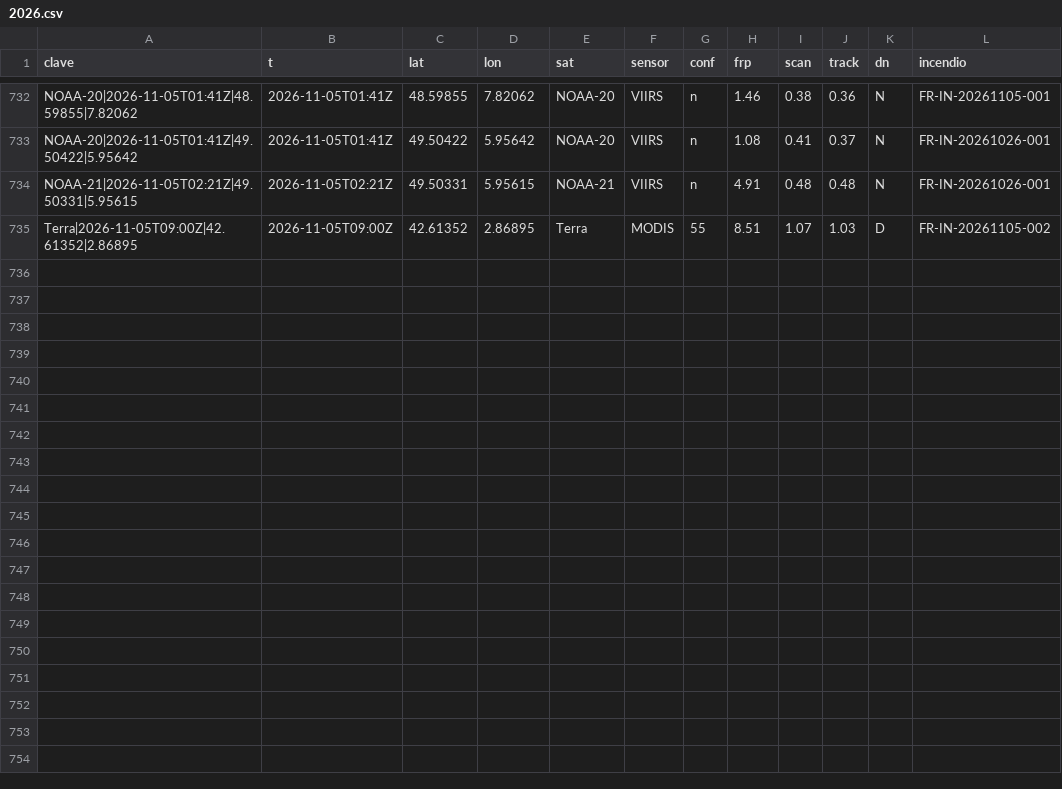
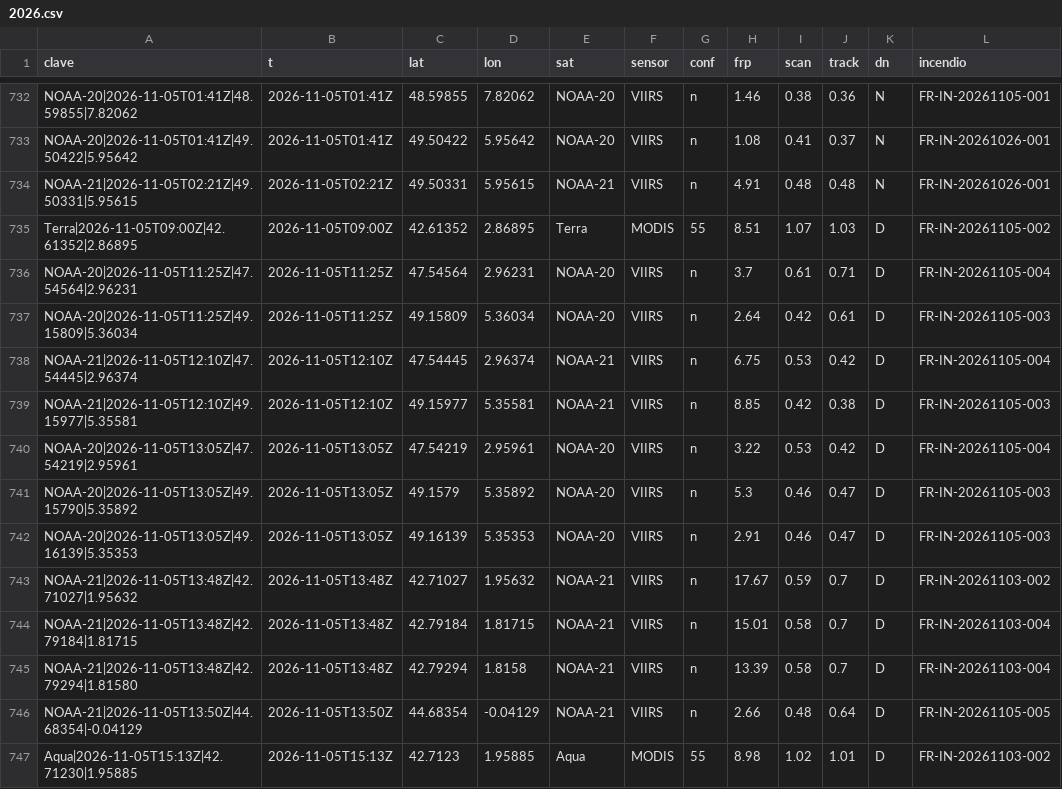
Before and after one commit to Asensio94/vigia-incendios, a CSV file: data/fr/focos/2026.csv, drawn as a sheet; only a part is shown, gaps mark what is left out; the diff names each change by its address in the sheet, - before the commit and + after, or states it on an @@ line.

```diff
--- a/data/fr/focos/2026.csv
+++ b/data/fr/focos/2026.csv
+row 736: NOAA-20|2026-11-05T11:25Z|47.54564|2.96231 | 2026-11-05T11:25Z | 47.54564 | 2.96231 | NOAA-20 | VIIRS | n | 3.7 | 0.61 | 0.71 | D | FR-IN-20261105-004
+row 737: NOAA-20|2026-11-05T11:25Z|49.15809|5.36034 | 2026-11-05T11:25Z | 49.15809 | 5.36034 | NOAA-20 | VIIRS | n | 2.64 | 0.42 | 0.61 | D | FR-IN-20261105-003
+row 738: NOAA-21|2026-11-05T12:10Z|47.54445|2.96374 | 2026-11-05T12:10Z | 47.54445 | 2.96374 | NOAA-21 | VIIRS | n | 6.75 | 0.53 | 0.42 | D | FR-IN-20261105-004
+row 739: NOAA-21|2026-11-05T12:10Z|49.15977|5.35581 | 2026-11-05T12:10Z | 49.15977 | 5.35581 | NOAA-21 | VIIRS | n | 8.85 | 0.42 | 0.38 | D | FR-IN-20261105-003
+row 740: NOAA-20|2026-11-05T13:05Z|47.54219|2.95961 | 2026-11-05T13:05Z | 47.54219 | 2.95961 | NOAA-20 | VIIRS | n | 3.22 | 0.53 | 0.42 | D | FR-IN-20261105-004
+row 741: NOAA-20|2026-11-05T13:05Z|49.15790|5.35892 | 2026-11-05T13:05Z | 49.1579 | 5.35892 | NOAA-20 | VIIRS | n | 5.3 | 0.46 | 0.47 | D | FR-IN-20261105-003
+row 742: NOAA-20|2026-11-05T13:05Z|49.16139|5.35353 | 2026-11-05T13:05Z | 49.16139 | 5.35353 | NOAA-20 | VIIRS | n | 2.91 | 0.46 | 0.47 | D | FR-IN-20261105-003
+row 743: NOAA-21|2026-11-05T13:48Z|42.71027|1.95632 | 2026-11-05T13:48Z | 42.71027 | 1.95632 | NOAA-21 | VIIRS | n | 17.67 | 0.59 | 0.7 | D | FR-IN-20261103-002
+row 744: NOAA-21|2026-11-05T13:48Z|42.79184|1.81715 | 2026-11-05T13:48Z | 42.79184 | 1.81715 | NOAA-21 | VIIRS | n | 15.01 | 0.58 | 0.7 | D | FR-IN-20261103-004
+row 745: NOAA-21|2026-11-05T13:48Z|42.79294|1.81580 | 2026-11-05T13:48Z | 42.79294 | 1.8158 | NOAA-21 | VIIRS | n | 13.39 | 0.58 | 0.7 | D | FR-IN-20261103-004
+row 746: NOAA-21|2026-11-05T13:50Z|44.68354|-0.04129 | 2026-11-05T13:50Z | 44.68354 | -0.04129 | NOAA-21 | VIIRS | n | 2.66 | 0.48 | 0.64 | D | FR-IN-20261105-005
+row 747: Aqua|2026-11-05T15:13Z|42.71230|1.95885 | 2026-11-05T15:13Z | 42.7123 | 1.95885 | Aqua | MODIS | 55 | 8.98 | 1.02 | 1.01 | D | FR-IN-20261103-002
```
Also changed, not shown: 7 other files.
